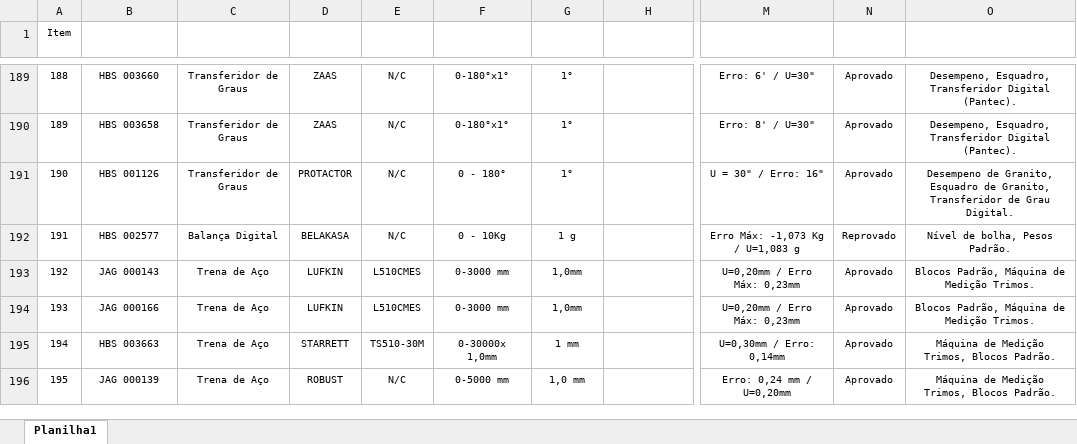
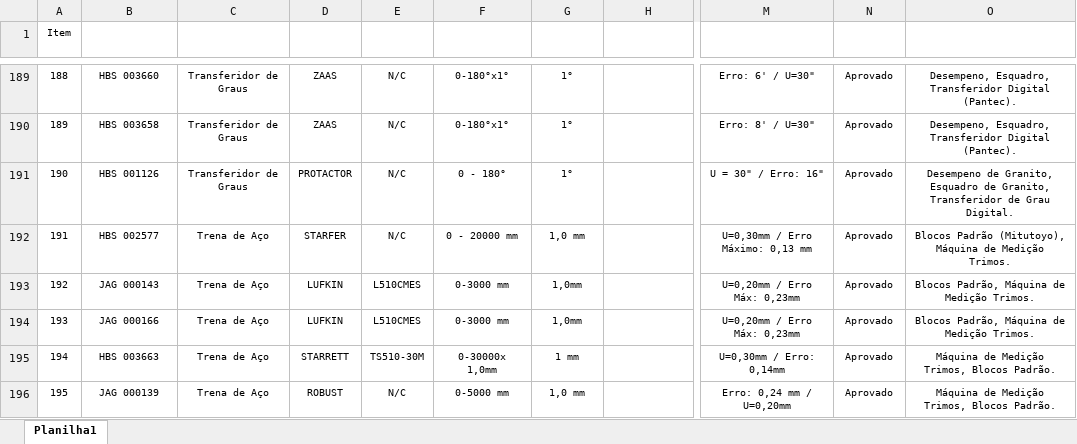
Before and after one commit to devtools681420/Auditoria, an Excel workbook: PMJA_Controle Certificados de calibração_V_2.xlsm, sheet Planilha1, drawn as a sheet; only a part is shown, gaps mark what is left out; values as stored, in another font and other column widths than the file's, no borders; table styles not drawn; the diff covers the shown part only; the diff names each change by its address in the sheet, - before the commit and + after, or states it on an @@ line.

Commit message:
Update PMJA_Controle Certificados de calibração_V_2.xlsm

```diff
--- a/PMJA_Controle Certificados de calibração_V_2.xlsm (sheet Planilha1)
+++ b/PMJA_Controle Certificados de calibração_V_2.xlsm (sheet Planilha1)
-C192 (TIPO DE INSTRUMENTO): Balança Digital
+C192 (TIPO DE INSTRUMENTO): Trena de Aço
-D192 (MARCA): BELAKASA
+D192 (MARCA): STARFER
-F192 (CAPACIDADE): 0 - 10Kg
+F192 (CAPACIDADE): 0 - 20000 mm
-G192 (RESOLUÇÃO): 1 g
+G192 (RESOLUÇÃO): 1,0 mm
-M192 (INCERTEZA / ERRO MÁXIMO): Erro Máx: -1,073 Kg / U=1,083 g
+M192 (INCERTEZA / ERRO MÁXIMO): U=0,30mm / Erro Máximo: 0,13 mm
-N192 (STATUS): Reprovado
+N192 (STATUS): Aprovado
-O192 (PADRÕES UTILIZADOS): Nível de bolha, Pesos Padrão.
+O192 (PADRÕES UTILIZADOS): Blocos Padrão (Mitutoyo), Máquina de Medição Trimos.
```
Also changed, not shown: 78 edited cells elsewhere in this sheet.
